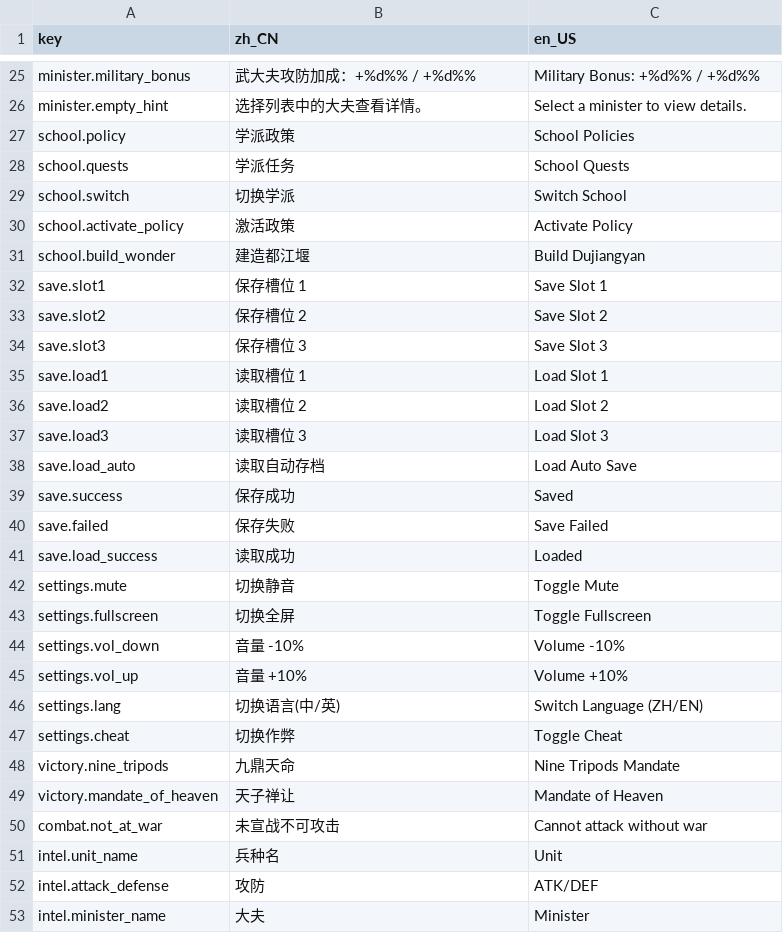
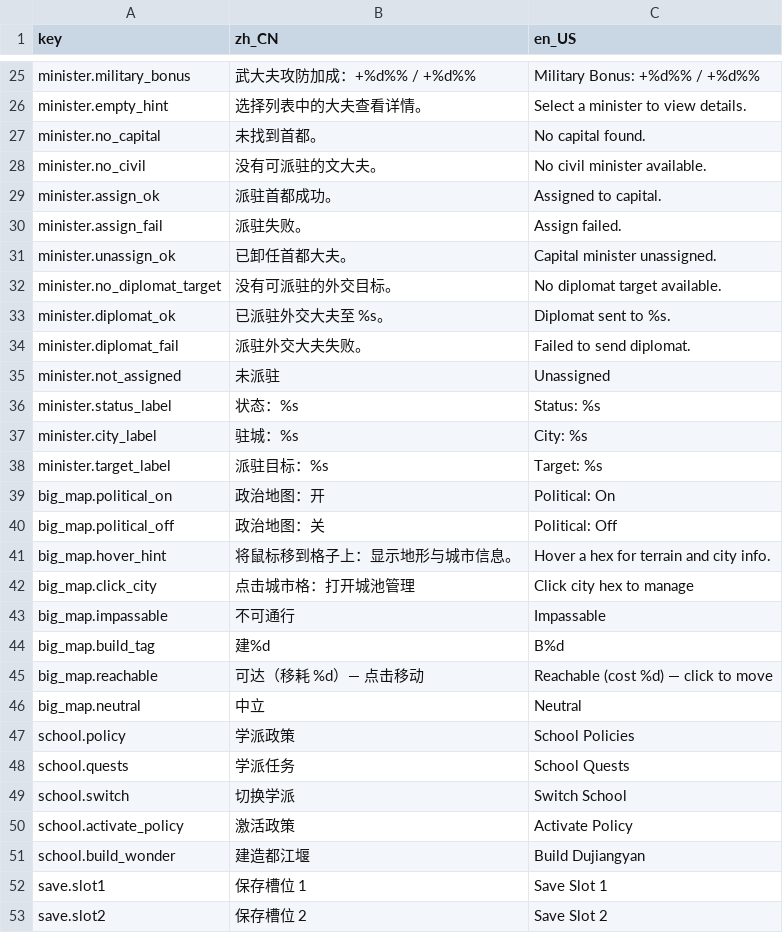
Before and after one commit to 52HZ-GGG/Mountains_Rivers-The_Warring_States, a CSV file: data/i18n/translations.csv, drawn as a sheet; only a part is shown, gaps mark what is left out; the shorter side is filled out with more unchanged rows.

```diff
--- a/data/i18n/translations.csv
+++ b/data/i18n/translations.csv
@@ -26,2 +26,22 @@ minister.military_bonus,武大夫攻防加成：+%d%% / +%d%%,Military Bonus: +%
 minister.empty_hint,选择列表中的大夫查看详情。,Select a minister to view details.
+minister.no_capital,未找到首都。,No capital found.
+minister.no_civil,没有可派驻的文大夫。,No civil minister available.
+minister.assign_ok,派驻首都成功。,Assigned to capital.
+minister.assign_fail,派驻失败。,Assign failed.
+minister.unassign_ok,已卸任首都大夫。,Capital minister unassigned.
+minister.no_diplomat_target,没有可派驻的外交目标。,No diplomat target available.
+minister.diplomat_ok,已派驻外交大夫至 %s。,Diplomat sent to %s.
+minister.diplomat_fail,派驻外交大夫失败。,Failed to send diplomat.
+minister.not_assigned,未派驻,Unassigned
+minister.status_label,状态：%s,Status: %s
+minister.city_label,驻城：%s,City: %s
+minister.target_label,派驻目标：%s,Target: %s
+big_map.political_on,政治地图：开,Political: On
+big_map.political_off,政治地图：关,Political: Off
+big_map.hover_hint,将鼠标移到格子上：显示地形与城市信息。,Hover a hex for terrain and city info.
+big_map.click_city,点击城市格：打开城池管理,Click city hex to manage
+big_map.impassable,不可通行,Impassable
+big_map.build_tag,建%d,B%d
+big_map.reachable,可达（移耗 %d）— 点击移动,Reachable (cost %d) — click to move
+big_map.neutral,中立,Neutral
 school.policy,学派政策,School Policies
```
Also changed, not shown: 3 other files.
